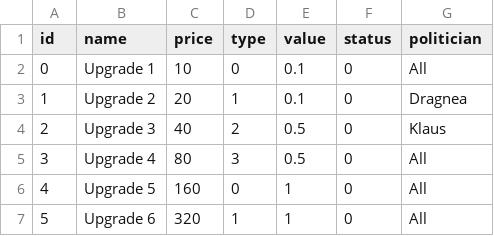
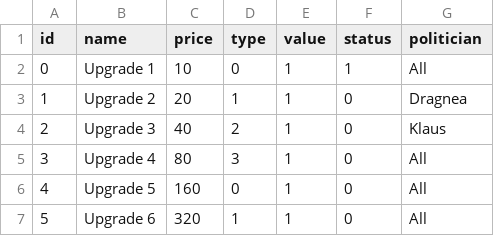
Before and after one commit to alex-rotariu/ICProject, a CSV file: Assets/Resources/Upgrades.csv, drawn as a sheet; only a part is shown.

```diff
--- a/Assets/Resources/Upgrades.csv
+++ b/Assets/Resources/Upgrades.csv
@@ -1,6 +1,6 @@
 id,name,price,type,value,status,politician
-0,Upgrade 1,10,0,0.1,0,All
-1,Upgrade 2,20,1,0.1,0,Dragnea
-2,Upgrade 3,40,2,0.5,0,Klaus
-3,Upgrade 4,80,3,0.5,0,All
+0,Upgrade 1,10,0,1,1,All
+1,Upgrade 2,20,1,1,0,Dragnea
+2,Upgrade 3,40,2,1,0,Klaus
+3,Upgrade 4,80,3,1,0,All
 4,Upgrade 5,160,0,1,0,All
```
Also changed, not shown: 3 other files.
